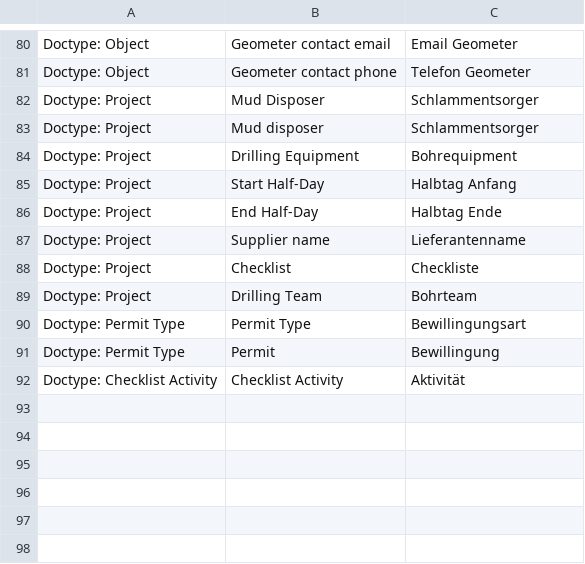
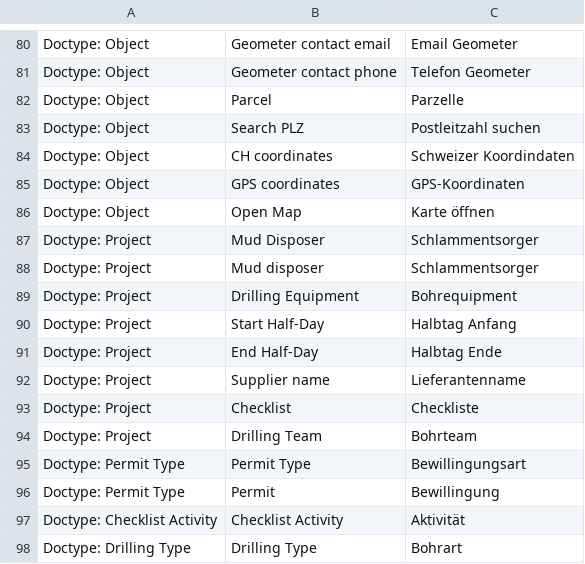
Before and after one commit to libracore/hb, a CSV file: heimbohrtechnik/translations/de.csv, drawn as a sheet; only a part is shown, gaps mark what is left out.

```diff
--- a/heimbohrtechnik/translations/de.csv
+++ b/heimbohrtechnik/translations/de.csv
@@ -81,2 +81,7 @@ Doctype: Object,Geometer contact email,Email Geometer
 Doctype: Object,Geometer contact phone,Telefon Geometer
+Doctype: Object,Parcel,Parzelle
+Doctype: Object,Search PLZ,Postleitzahl suchen
+Doctype: Object,CH coordinates,Schweizer Koordindaten
+Doctype: Object,GPS coordinates,GPS-Koordinaten
+Doctype: Object,Open Map,Karte öffnen
 Doctype: Project,Mud Disposer,Schlammentsorger
@@ -92 +97,2 @@ Doctype: Permit Type,Permit,Bewillingung
 Doctype: Checklist Activity,Checklist Activity,Aktivität
+Doctype: Drilling Type, Drilling Type,Bohrart
```
Also changed, not shown: 9 other files.
